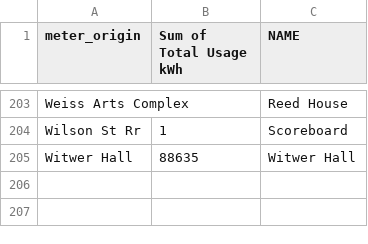
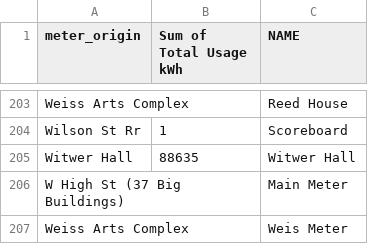
Before and after one commit to maggiedouglas/dickinson_power, a CSV file: keys/meter_building_key.csv, drawn as a sheet; only a part is shown, gaps mark what is left out.

```diff
--- a/keys/meter_building_key.csv
+++ b/keys/meter_building_key.csv
@@ -205 +205,3 @@ Wilson St Rr ,1,Scoreboard
 Witwer Hall ,88635,Witwer Hall
+W High St (37 Big Buildings) ,,Main Meter
+Weiss Arts Complex,,Weis Meter
```
Also changed, not shown: keys/fy25_building_list_updated.csv, 3 other files.
